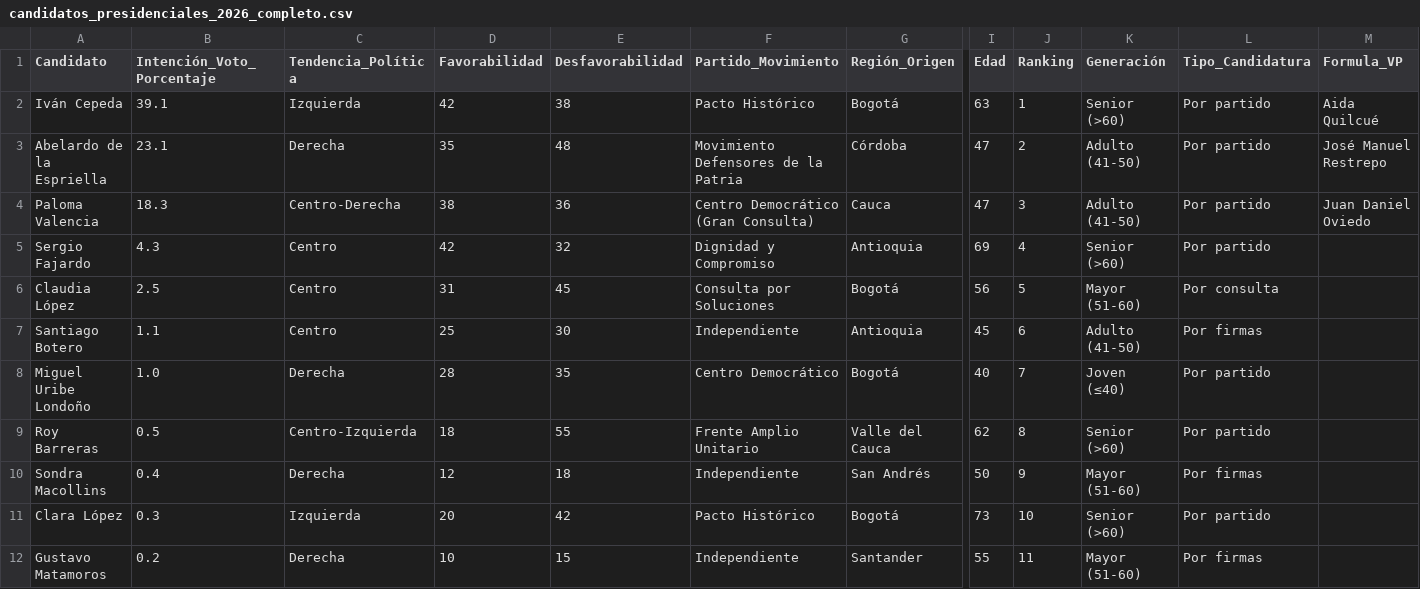
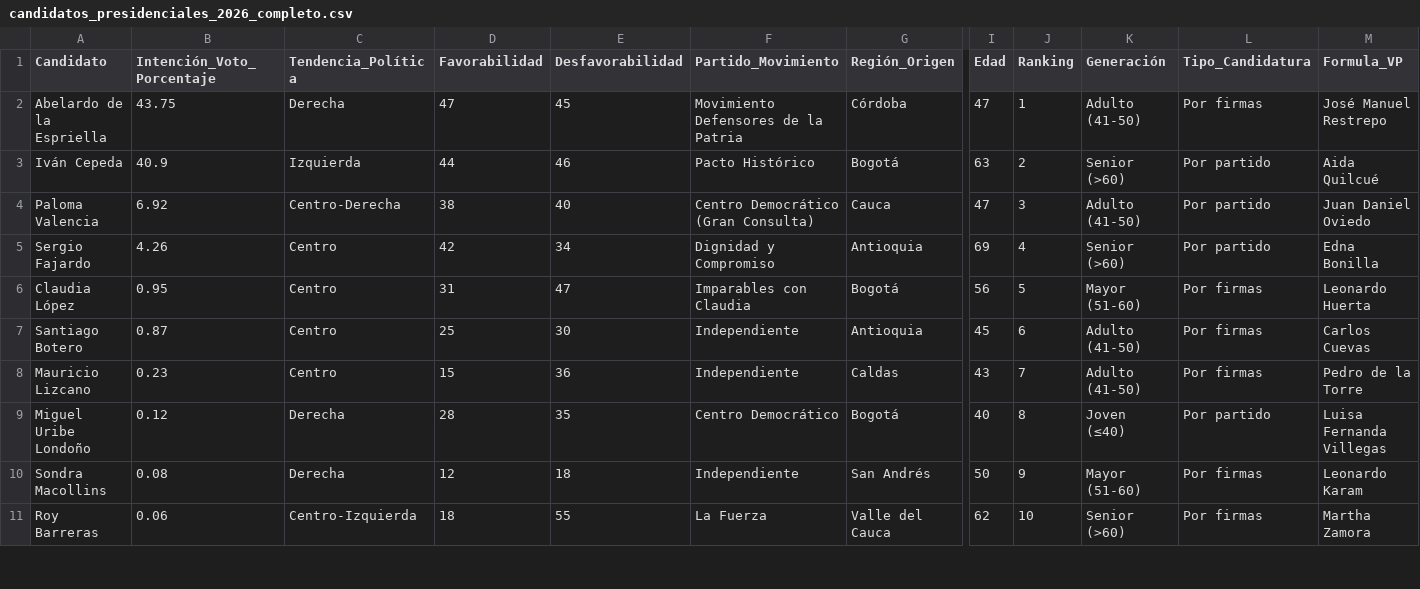
Before and after one commit to aablanquicet27/elecciones2026, a CSV file: public/candidatos_presidenciales_2026_completo.csv, drawn as a sheet; only a part is shown, gaps mark what is left out; removed rows and columns are numbered as before the commit, all else as after; rows hold the shown columns only; the diff covers the shown part only; the diff names each change by its address in the sheet, - before the commit and + after, or states it on an @@ line.

```diff
--- a/public/candidatos_presidenciales_2026_completo.csv
+++ b/public/candidatos_presidenciales_2026_completo.csv
+row 2: Abelardo de la Espriella | 43.75 | Derecha | 47 | 45 | Movimiento Defensores de la Patria | Córdoba | 47 | 1 | Adulto (41-50) | Por firmas | José Manuel Restrepo
-B3 (Intención_Voto_Porcentaje): 39.1
+B3 (Intención_Voto_Porcentaje): 40.9
-D3 (Favorabilidad): 42
+D3 (Favorabilidad): 44
-E3 (Desfavorabilidad): 38
+E3 (Desfavorabilidad): 46
-J3 (Ranking): 1
+J3 (Ranking): 2
-row 3: Abelardo de la Espriella | 23.1 | Derecha | 35 | 48 | Movimiento Defensores de la Patria | Córdoba | 47 | 2 | Adulto (41-50) | Por partido | José Manuel Restrepo
-B4 (Intención_Voto_Porcentaje): 18.3
+B4 (Intención_Voto_Porcentaje): 6.92
-E4 (Desfavorabilidad): 36
+E4 (Desfavorabilidad): 40
-B5 (Intención_Voto_Porcentaje): 4.3
+B5 (Intención_Voto_Porcentaje): 4.26
-E5 (Desfavorabilidad): 32
+E5 (Desfavorabilidad): 34
-M5 (Formula_VP): (empty)
+M5 (Formula_VP): Edna Bonilla
-B6 (Intención_Voto_Porcentaje): 2.5
+B6 (Intención_Voto_Porcentaje): 0.95
-E6 (Desfavorabilidad): 45
+E6 (Desfavorabilidad): 47
-F6 (Partido_Movimiento): Consulta por Soluciones
+F6 (Partido_Movimiento): Imparables con Claudia
-L6 (Tipo_Candidatura): Por consulta
+L6 (Tipo_Candidatura): Por firmas
-M6 (Formula_VP): (empty)
+M6 (Formula_VP): Leonardo Huerta
-B7 (Intención_Voto_Porcentaje): 1.1
+B7 (Intención_Voto_Porcentaje): 0.87
-M7 (Formula_VP): (empty)
+M7 (Formula_VP): Carlos Cuevas
+row 8: Mauricio Lizcano | 0.23 | Centro | 15 | 36 | Independiente | Caldas | 43 | 7 | Adulto (41-50) | Por firmas | Pedro de la Torre
-B9 (Intención_Voto_Porcentaje): 1.0
+B9 (Intención_Voto_Porcentaje): 0.12
-J9 (Ranking): 7
+J9 (Ranking): 8
-M9 (Formula_VP): (empty)
+M9 (Formula_VP): Luisa Fernanda Villegas
-row 9: Roy Barreras | 0.5 | Centro-Izquierda | 18 | 55 | Frente Amplio Unitario | Valle del Cauca | 62 | 8 | Senior (>60) | Por partido
-B10 (Intención_Voto_Porcentaje): 0.4
+B10 (Intención_Voto_Porcentaje): 0.08
-M10 (Formula_VP): (empty)
+M10 (Formula_VP): Leonardo Karam
-row 11: Clara López | 0.3 | Izquierda | 20 | 42 | Pacto Histórico | Bogotá | 73 | 10 | Senior (>60) | Por partido
-row 12: Gustavo Matamoros | 0.2 | Derecha | 10 | 15 | Independiente | Santander | 55 | 11 | Mayor (51-60) | Por firmas
+row 11: Roy Barreras | 0.06 | Centro-Izquierda | 18 | 55 | La Fuerza | Valle del Cauca | 62 | 10 | Senior (>60) | Por firmas | Martha Zamora
```
Also changed, not shown: 1 added row, 1 removed row and 9 edited cells elsewhere in this file, public/escenarios_segunda_vuelta_2026.csv, 13 other files.
